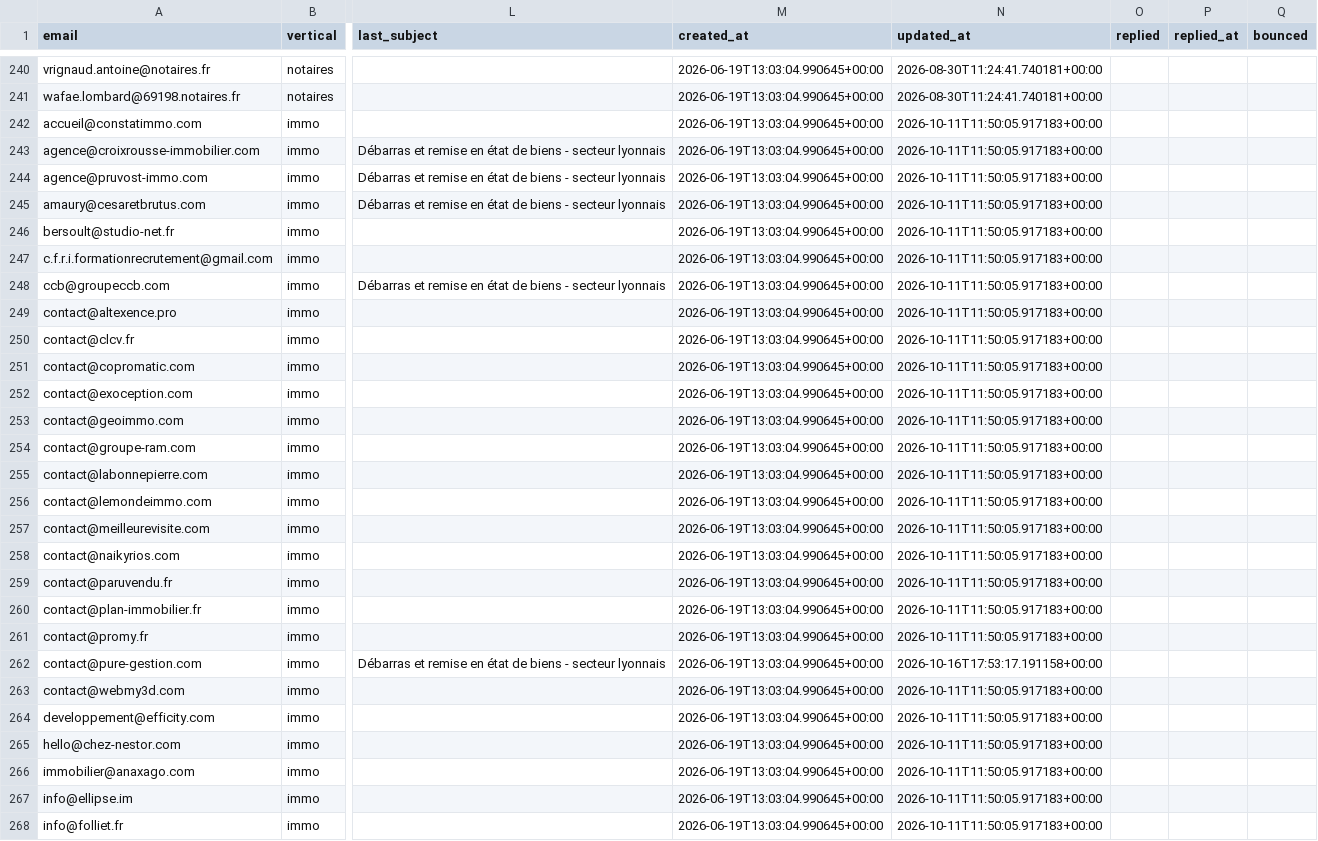
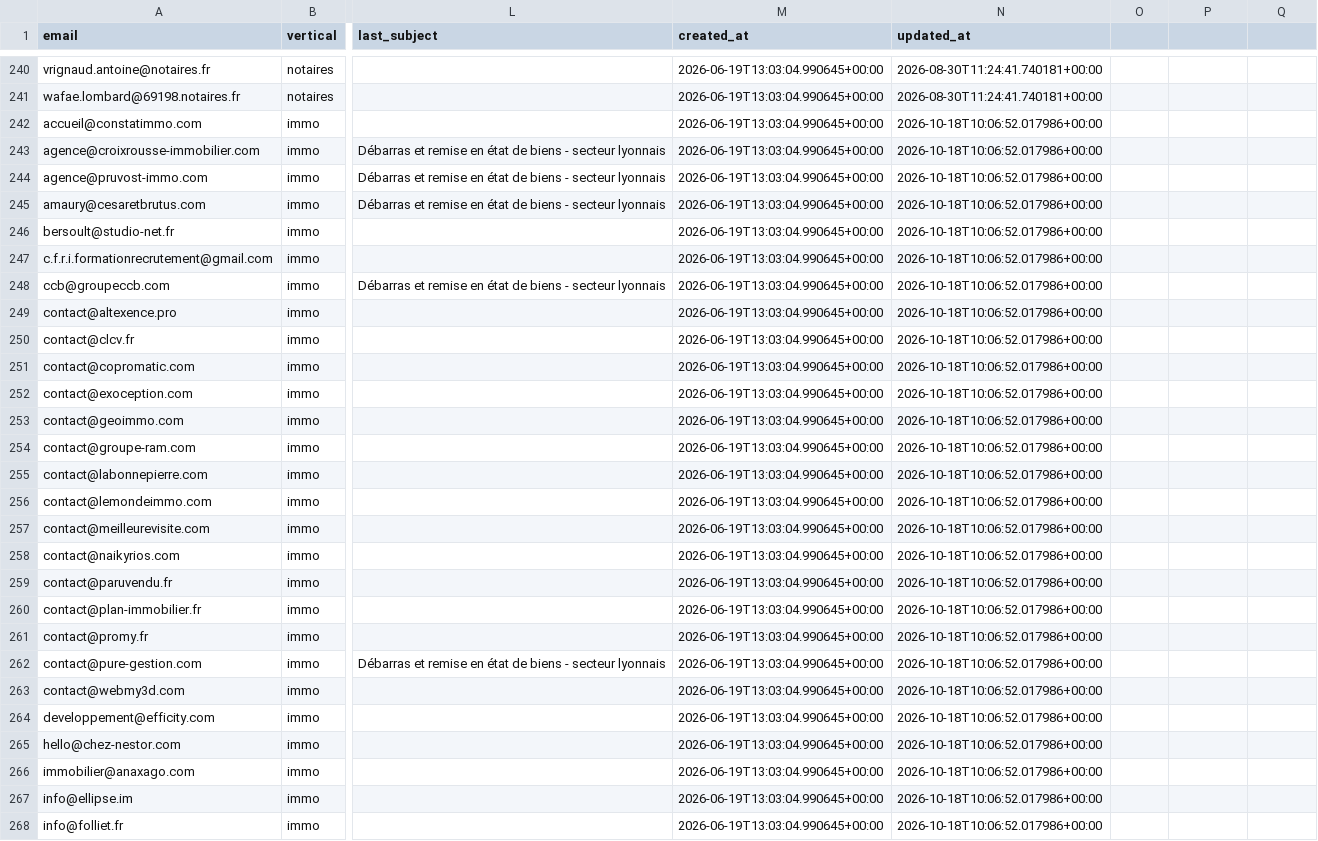
Before and after one commit to Romtaug/RAPS-Prospection, a CSV file: emailing/data/raps_contacts_master.csv, drawn as a sheet; only a part is shown, gaps mark what is left out; the diff covers the shown part only; the diff names each change by its address in the sheet, - before the commit and + after, or states it on an @@ line.

Commit message:
scrape hebdo 2026-10-18

```diff
--- a/emailing/data/raps_contacts_master.csv
+++ b/emailing/data/raps_contacts_master.csv
-O1: replied
+O1: (empty)
-P1: replied_at
+P1: (empty)
-Q1: bounced
+Q1: (empty)
-N242:N261 (updated_at): 2026-10-11T11:50:05.917183+00:00
+N242:N261 (updated_at): 2026-10-18T10:06:52.017986+00:00
-N262 (updated_at): 2026-10-16T17:53:17.191158+00:00
+N262 (updated_at): 2026-10-18T10:06:52.017986+00:00
-N263:N268 (updated_at): 2026-10-11T11:50:05.917183+00:00
+N263:N268 (updated_at): 2026-10-18T10:06:52.017986+00:00
```
Also changed, not shown: 6 edited cells elsewhere in this file.
